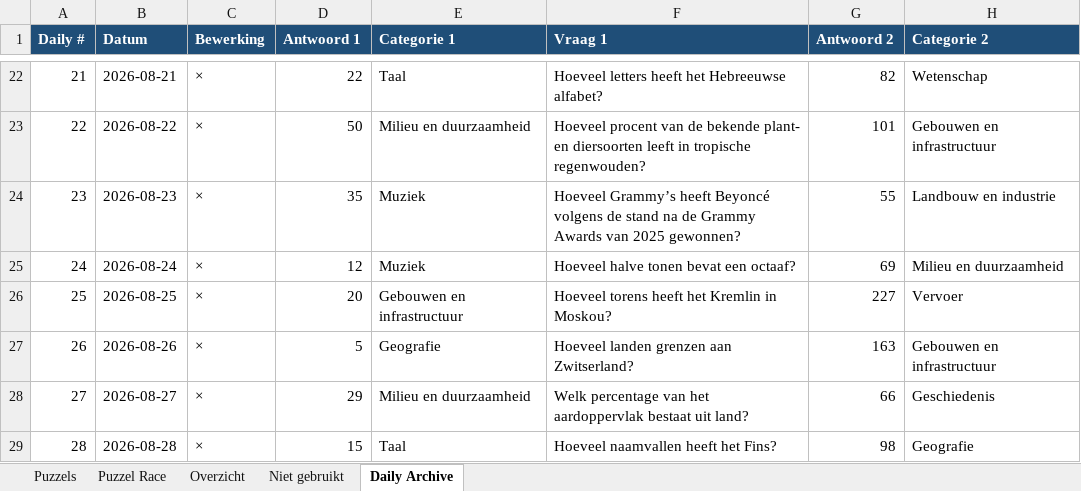
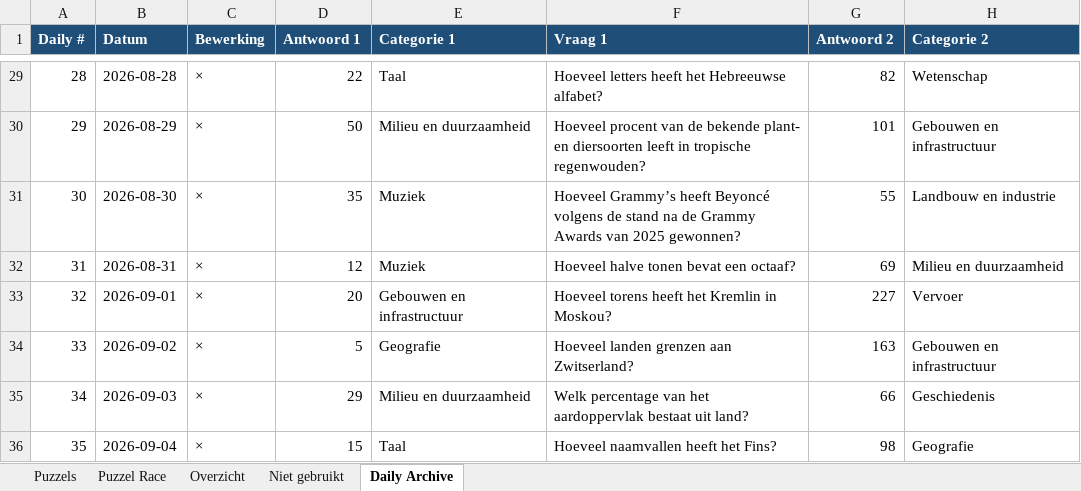
Before and after one commit to Berend-WT/nettoo, an Excel workbook: puzzels/netto_puzzels_race.xlsx, sheet Daily Archive, drawn as a sheet; only a part is shown, gaps mark what is left out; values as stored, in another font and other column widths than the file's, no borders; addresses are those after the commit; the diff covers the shown part only; the diff names each change by its address in the sheet, - before the commit and + after, or states it on an @@ line.

Commit message:
Refine UI and daily puzzle experience

```diff
--- a/puzzels/netto_puzzels_race.xlsx (sheet Daily Archive)
+++ b/puzzels/netto_puzzels_race.xlsx (sheet Daily Archive)
@@ column A (Daily #) renumbered from row 9 down @@
-B29 (Datum): 2026-08-21
+B29 (Datum): 2026-08-28
-B30 (Datum): 2026-08-22
+B30 (Datum): 2026-08-29
-B31 (Datum): 2026-08-23
+B31 (Datum): 2026-08-30
-B32 (Datum): 2026-08-24
+B32 (Datum): 2026-08-31
-B33 (Datum): 2026-08-25
+B33 (Datum): 2026-09-01
-B34 (Datum): 2026-08-26
+B34 (Datum): 2026-09-02
-B35 (Datum): 2026-08-27
+B35 (Datum): 2026-09-03
-B36 (Datum): 2026-08-28
+B36 (Datum): 2026-09-04
```
Also changed, not shown: 7 added rows and 20 edited cells elsewhere in this sheet, 23 other files.
